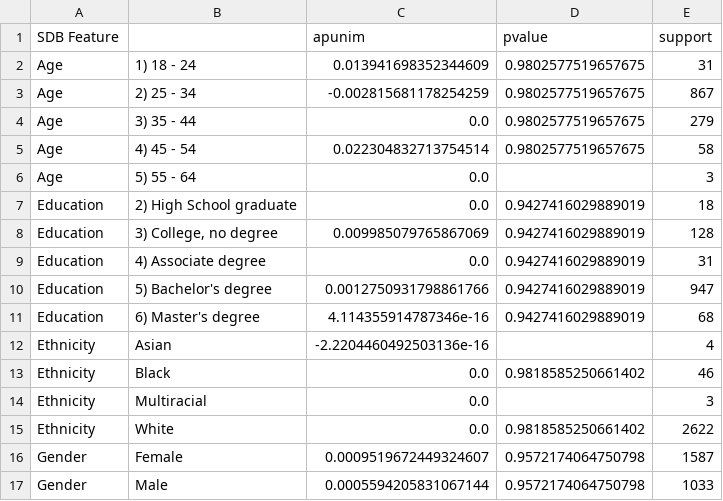
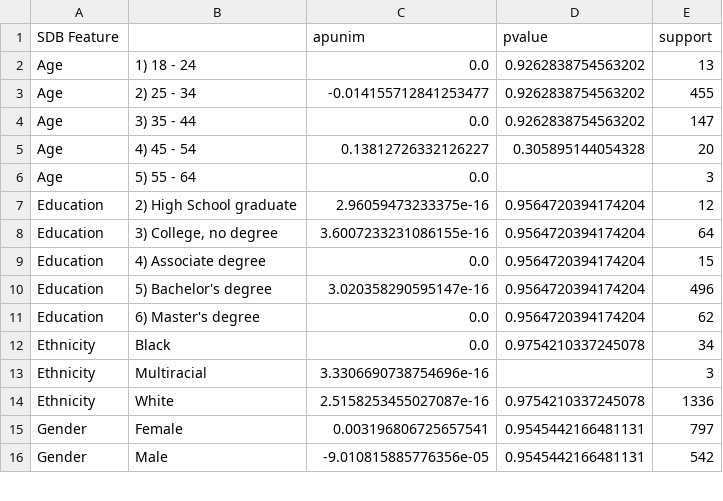
Before and after one commit to dimits-ts/aposteriori-unimodality, a CSV file: output/human/main/kumar-results.csv, drawn as a sheet; only a part is shown; the diff covers the shown part only.

```diff
--- a/output/human/main/kumar-results.csv
+++ b/output/human/main/kumar-results.csv
@@ -1,17 +1,16 @@
 SDB Feature,,apunim,pvalue,support
-Age,1) 18 - 24,0.013941698352344609,0.9802577519657675,31
-Age,2) 25 - 34,-0.002815681178254259,0.9802577519657675,867
-Age,3) 35 - 44,0.0,0.9802577519657675,279
-Age,4) 45 - 54,0.022304832713754514,0.9802577519657675,58
+Age,1) 18 - 24,0.0,0.9262838754563202,13
+Age,2) 25 - 34,-0.014155712841253477,0.9262838754563202,455
+Age,3) 35 - 44,0.0,0.9262838754563202,147
+Age,4) 45 - 54,0.13812726332126227,0.305895144054328,20
 Age,5) 55 - 64,0.0,,3
-Education,2) High School graduate,0.0,0.9427416029889019,18
-Education,"3) College, no degree",0.009985079765867069,0.9427416029889019,128
-Education,4) Associate degree,0.0,0.9427416029889019,31
-Education,5) Bachelor's degree,0.0012750931798861766,0.9427416029889019,947
-Education,6) Master's degree,4.114355914787346e-16,0.9427416029889019,68
-Ethnicity,Asian,-2.2204460492503136e-16,,4
-Ethnicity,Black,0.0,0.9818585250661402,46
-Ethnicity,Multiracial,0.0,,3
-Ethnicity,White,0.0,0.9818585250661402,2622
-Gender,Female,0.0009519672449324607,0.9572174064750798,1587
-Gender,Male,0.0005594205831067144,0.9572174064750798,1033
+Education,2) High School graduate,2.96059473233375e-16,0.9564720394174204,12
+Education,"3) College, no degree",3.6007233231086155e-16,0.9564720394174204,64
+Education,4) Associate degree,0.0,0.9564720394174204,15
+Education,5) Bachelor's degree,3.020358290595147e-16,0.9564720394174204,496
+Education,6) Master's degree,0.0,0.9564720394174204,62
+Ethnicity,Black,0.0,0.9754210337245078,34
+Ethnicity,Multiracial,3.3306690738754696e-16,,3
+Ethnicity,White,2.5158253455027087e-16,0.9754210337245078,1336
+Gender,Female,0.003196806725657541,0.9545442166481131,797
+Gender,Male,-9.010815885776356e-05,0.9545442166481131,542
```
Also changed, not shown: 67 edited cells elsewhere in this file, cache/apunim_sap.csv, output/human/main/dices-350-results.csv, 12 other files.
